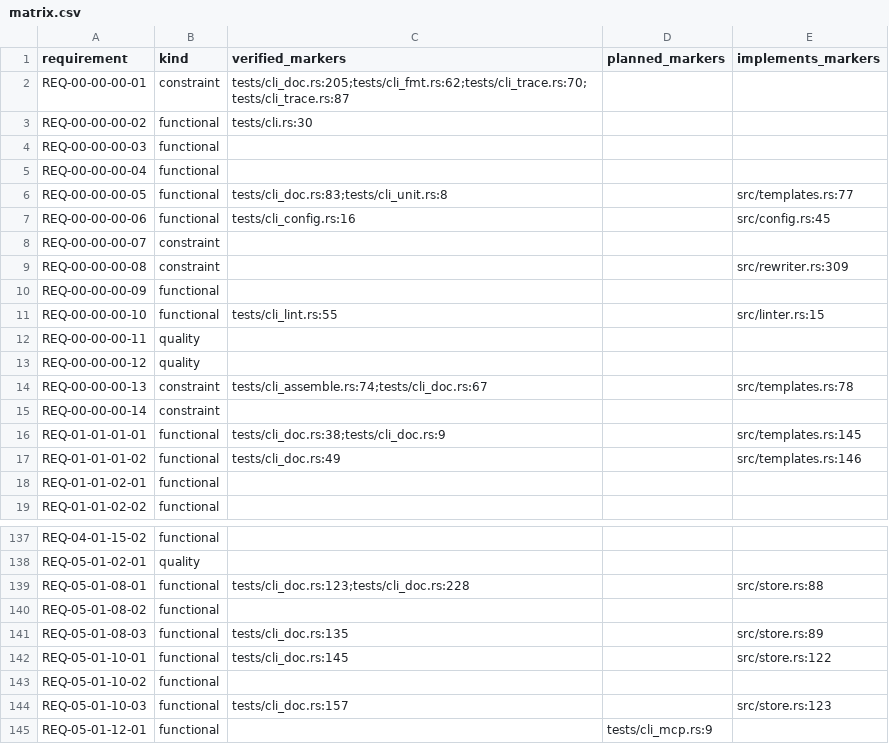
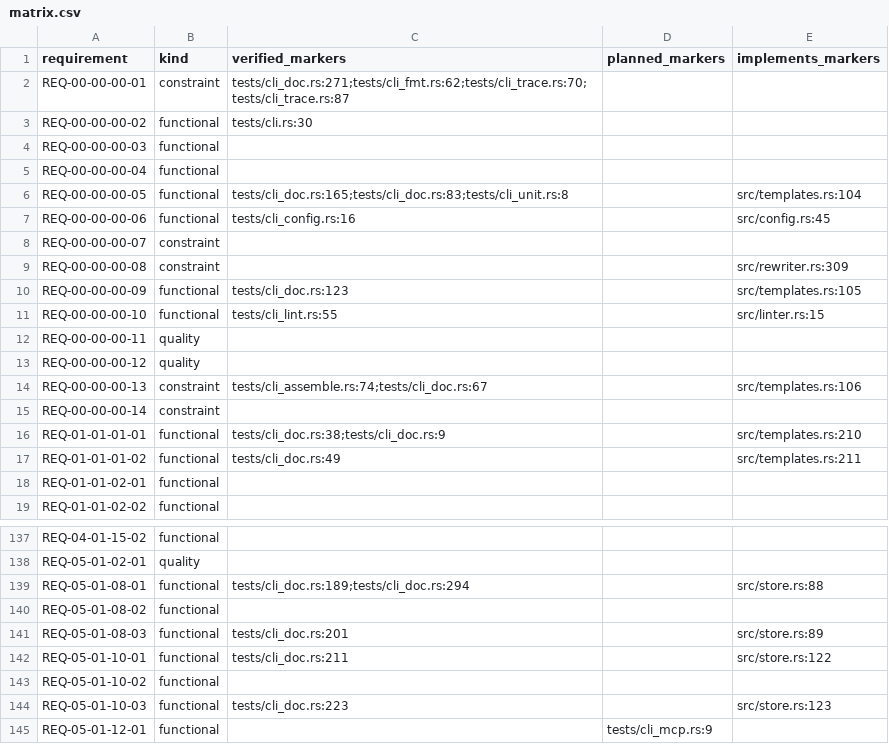
Before and after one commit to HenryCFnord/arqix, a CSV file: docs/en/reports/trace/matrix.csv, drawn as a sheet; only a part is shown, gaps mark what is left out; the diff covers the shown part only.

```diff
--- a/docs/en/reports/trace/matrix.csv
+++ b/docs/en/reports/trace/matrix.csv
@@ -1,3 +1,3 @@
 requirement,kind,verified_markers,planned_markers,implements_markers
-REQ-00-00-00-01,constraint,tests/cli_doc.rs:205;tests/cli_fmt.rs:62;tests/cli_trace.rs:70;tests/cli_trace.rs:87,,
+REQ-00-00-00-01,constraint,tests/cli_doc.rs:271;tests/cli_fmt.rs:62;tests/cli_trace.rs:70;tests/cli_trace.rs:87,,
 REQ-00-00-00-02,functional,tests/cli.rs:30,,
@@ -5,3 +5,3 @@ REQ-00-00-00-03,functional,,,
 REQ-00-00-00-04,functional,,,
-REQ-00-00-00-05,functional,tests/cli_doc.rs:83;tests/cli_unit.rs:8,,src/templates.rs:77
+REQ-00-00-00-05,functional,tests/cli_doc.rs:165;tests/cli_doc.rs:83;tests/cli_unit.rs:8,,src/templates.rs:104
 REQ-00-00-00-06,functional,tests/cli_config.rs:16,,src/config.rs:45
@@ -9,3 +9,3 @@ REQ-00-00-00-07,constraint,,,
 REQ-00-00-00-08,constraint,,,src/rewriter.rs:309
-REQ-00-00-00-09,functional,,,
+REQ-00-00-00-09,functional,tests/cli_doc.rs:123,,src/templates.rs:105
 REQ-00-00-00-10,functional,tests/cli_lint.rs:55,,src/linter.rs:15
@@ -13,6 +13,6 @@ REQ-00-00-00-11,quality,,,
 REQ-00-00-00-12,quality,,,
-REQ-00-00-00-13,constraint,tests/cli_assemble.rs:74;tests/cli_doc.rs:67,,src/templates.rs:78
+REQ-00-00-00-13,constraint,tests/cli_assemble.rs:74;tests/cli_doc.rs:67,,src/templates.rs:106
 REQ-00-00-00-14,constraint,,,
-REQ-01-01-01-01,functional,tests/cli_doc.rs:38;tests/cli_doc.rs:9,,src/templates.rs:145
-REQ-01-01-01-02,functional,tests/cli_doc.rs:49,,src/templates.rs:146
+REQ-01-01-01-01,functional,tests/cli_doc.rs:38;tests/cli_doc.rs:9,,src/templates.rs:210
+REQ-01-01-01-02,functional,tests/cli_doc.rs:49,,src/templates.rs:211
 REQ-01-01-02-01,functional,,,
@@ -138,8 +138,8 @@ REQ-04-01-15-02,functional,,,
 REQ-05-01-02-01,quality,,,
-REQ-05-01-08-01,functional,tests/cli_doc.rs:123;tests/cli_doc.rs:228,,src/store.rs:88
+REQ-05-01-08-01,functional,tests/cli_doc.rs:189;tests/cli_doc.rs:294,,src/store.rs:88
 REQ-05-01-08-02,functional,,,
-REQ-05-01-08-03,functional,tests/cli_doc.rs:135,,src/store.rs:89
-REQ-05-01-10-01,functional,tests/cli_doc.rs:145,,src/store.rs:122
+REQ-05-01-08-03,functional,tests/cli_doc.rs:201,,src/store.rs:89
+REQ-05-01-10-01,functional,tests/cli_doc.rs:211,,src/store.rs:122
 REQ-05-01-10-02,functional,,,
-REQ-05-01-10-03,functional,tests/cli_doc.rs:157,,src/store.rs:123
+REQ-05-01-10-03,functional,tests/cli_doc.rs:223,,src/store.rs:123
 REQ-05-01-12-01,functional,,tests/cli_mcp.rs:9,
```
Also changed, not shown: 6 edited cells elsewhere in this file, 11 other files.
